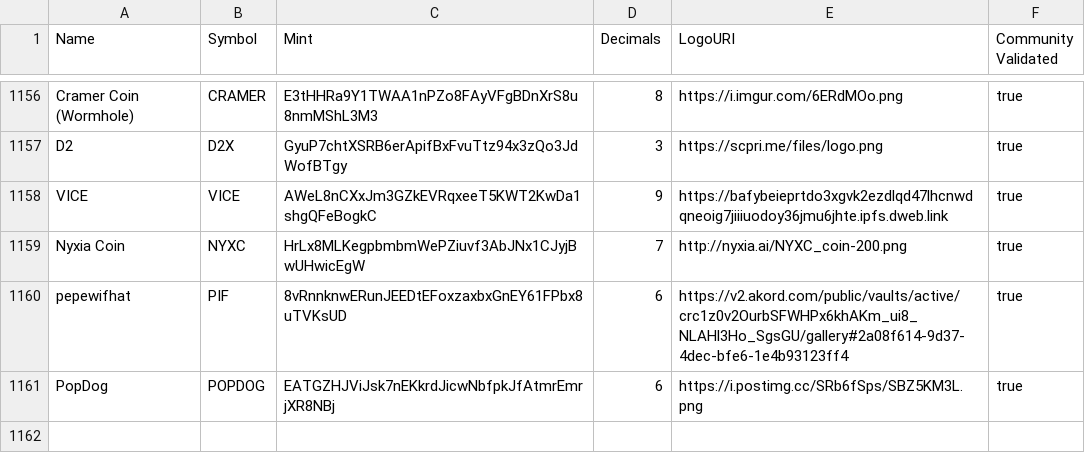
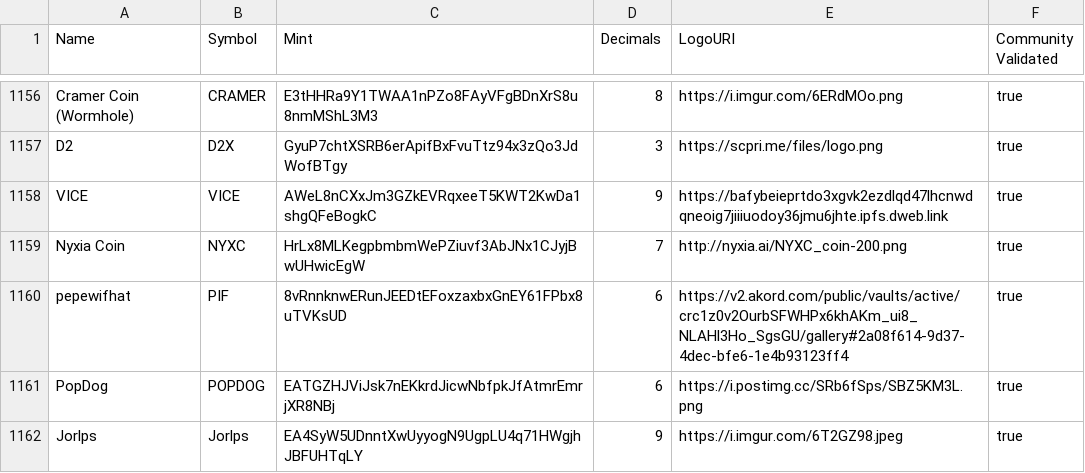
Before and after one commit to jup-ag/token-list, a CSV file: validated-tokens.csv, drawn as a sheet; only a part is shown, gaps mark what is left out.

Commit message:
Update validated-tokens.csv

```diff
--- a/validated-tokens.csv
+++ b/validated-tokens.csv
@@ -1161 +1161,2 @@ pepewifhat,PIF,8vRnnknwERunJEEDtEFoxzaxbxGnEY61FPbx8uTVKsUD,6,https://v2.akord.c
 PopDog,POPDOG,EATGZHJViJsk7nEKkrdJicwNbfpkJfAtmrEmrjXR8NBj,6,https://i.postimg.cc/SRb6fSps/SBZ5KM3L.png,true
+Jorlps,Jorlps,EA4SyW5UDnntXwUyyogN9UgpLU4q71HWgjhJBFUHTqLY,9,https://i.imgur.com/6T2GZ98.jpeg,true
```
